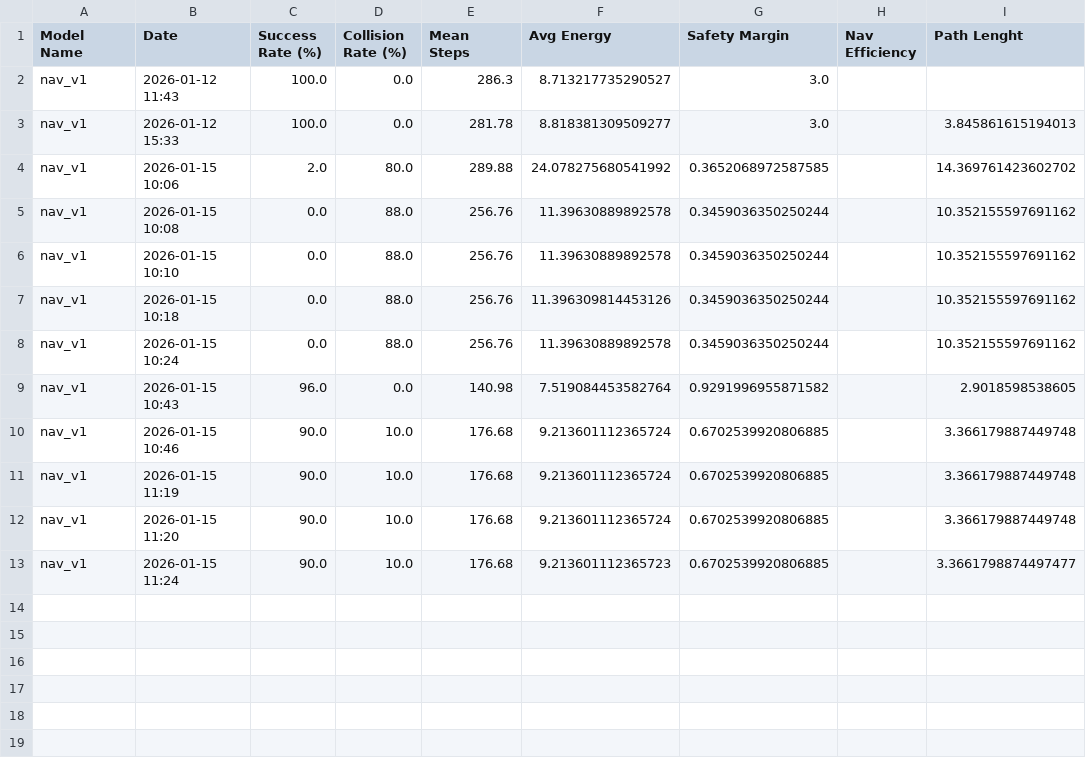
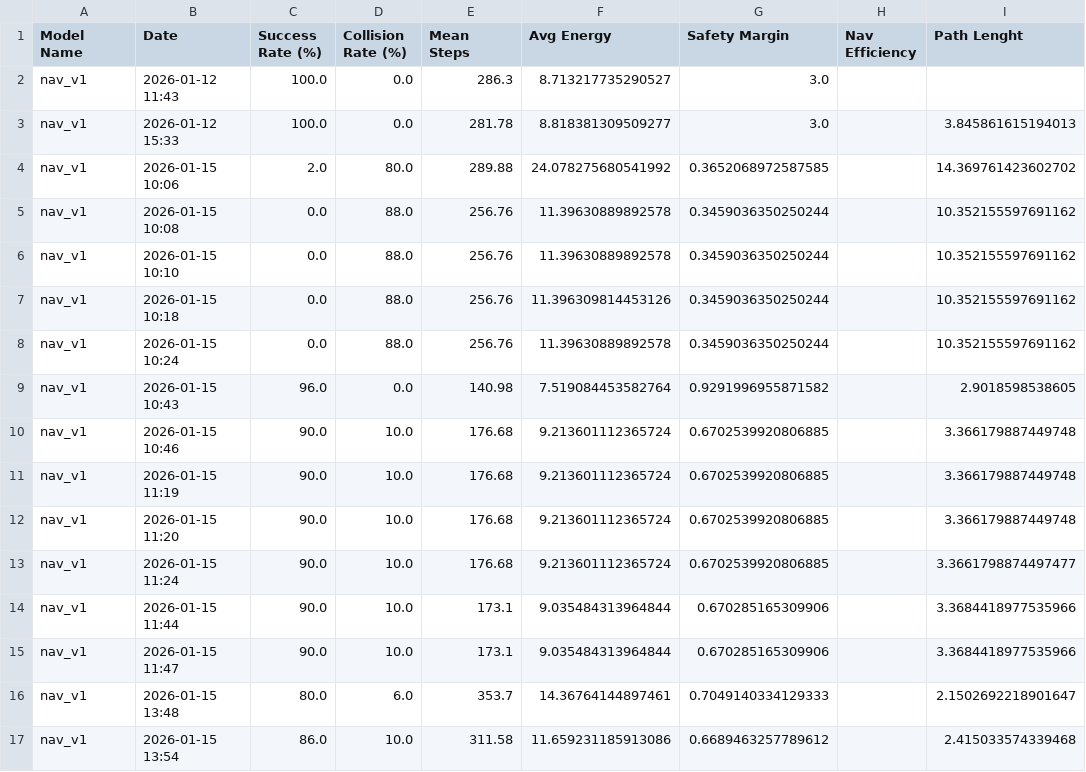
Before and after one commit to orc-podavini-grisenti/final_assignment, a CSV file: evaluation/output/NAV_performance.csv, drawn as a sheet.

```diff
--- a/evaluation/output/NAV_performance.csv
+++ b/evaluation/output/NAV_performance.csv
@@ -12,2 +12,6 @@ nav_v1,2026-01-15 11:19,90.0,10.0,176.68,9.213601112365724,0.6702539920806885,,3
 nav_v1,2026-01-15 11:20,90.0,10.0,176.68,9.213601112365724,0.6702539920806885,,3.366179887449748
-nav_v1,2026-01-15 11:24,90.0,10.0,176.68,9.213601112365723,0.6702539920806885,,3.3661798874497477
+nav_v1,2026-01-15 11:24,90.0,10.0,176.68,9.213601112365724,0.6702539920806885,,3.3661798874497477
+nav_v1,2026-01-15 11:44,90.0,10.0,173.1,9.035484313964844,0.670285165309906,,3.3684418977535966
+nav_v1,2026-01-15 11:47,90.0,10.0,173.1,9.035484313964844,0.670285165309906,,3.3684418977535966
+nav_v1,2026-01-15 13:48,80.0,6.0,353.7,14.36764144897461,0.7049140334129333,,2.1502692218901647
+nav_v1,2026-01-15 13:54,86.0,10.0,311.58,11.659231185913086,0.6689463257789612,,2.415033574339468
```
Also changed, not shown: evaluation/output/raw_nav_data/nav_v1_general_raw.csv, 10 other files.
